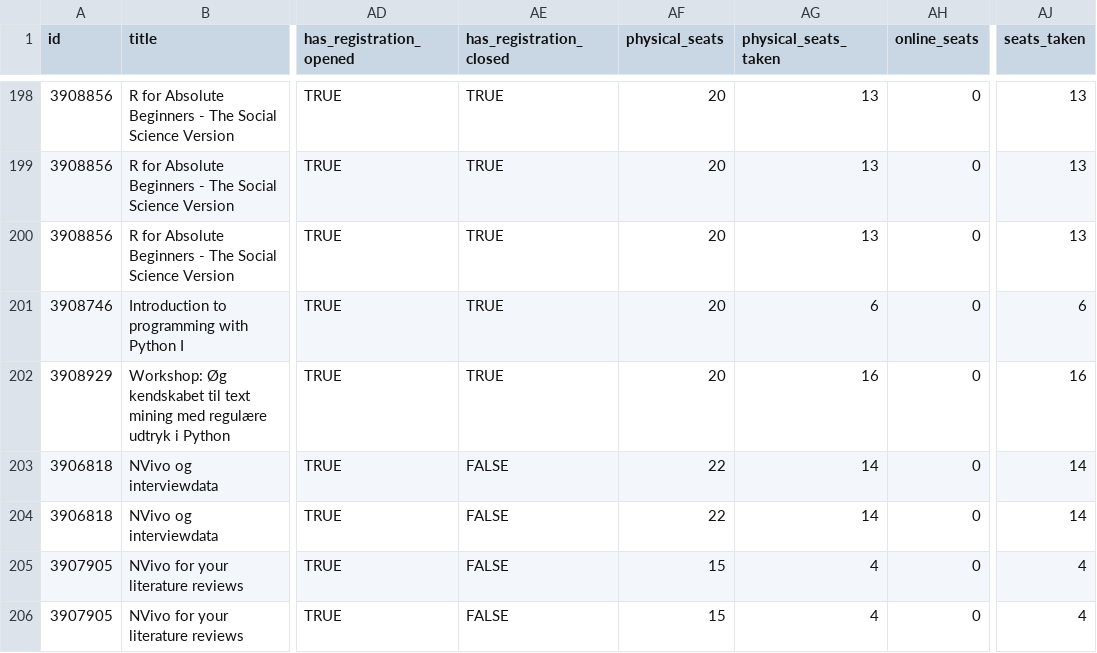
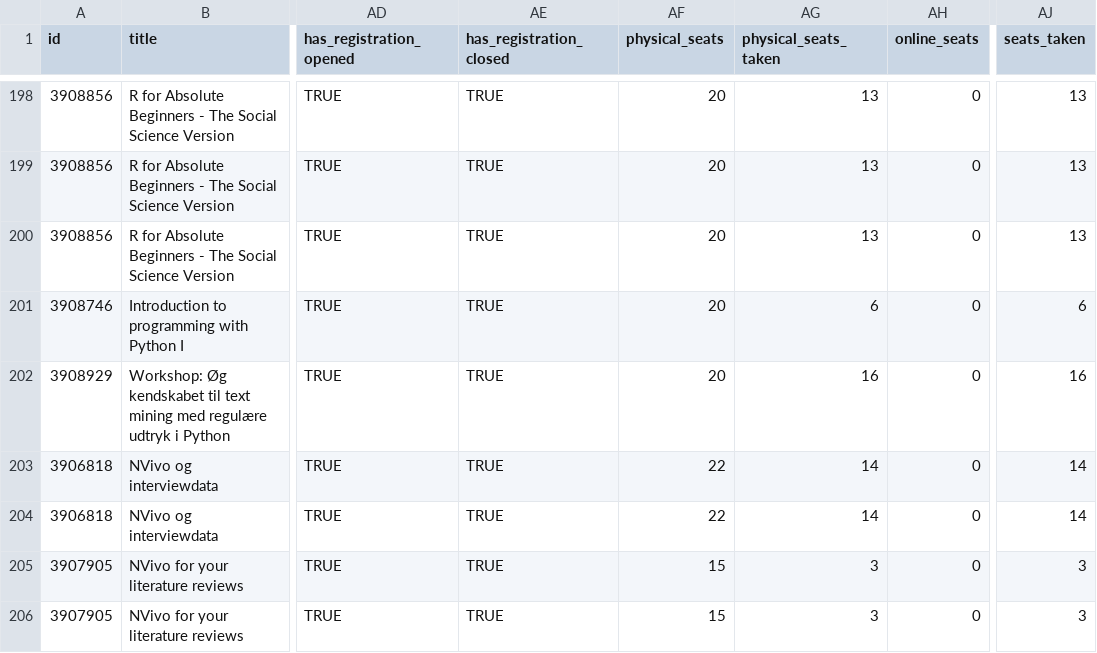
Before and after one commit to KUBDatalab/tal-og-data, a CSV file: data/event_data/aktuelt_events.csv, drawn as a sheet; only a part is shown, gaps mark what is left out; the diff covers the shown part only; the diff names each change by its address in the sheet, - before the commit and + after, or states it on an @@ line.

```diff
--- a/data/event_data/aktuelt_events.csv
+++ b/data/event_data/aktuelt_events.csv
-AE203:AE206 (has_registration_closed): FALSE
+AE203:AE206 (has_registration_closed): TRUE
-AG205:AG206 (physical_seats_taken): 4
+AG205:AG206 (physical_seats_taken): 3
-AJ205:AJ206 (seats_taken): 4
+AJ205:AJ206 (seats_taken): 3
```
Also changed, not shown: 3 added rows and 29 edited cells elsewhere in this file, data/event_data/all_event_details.csv, data/event_data/current_events_details.csv, 2 other files.
